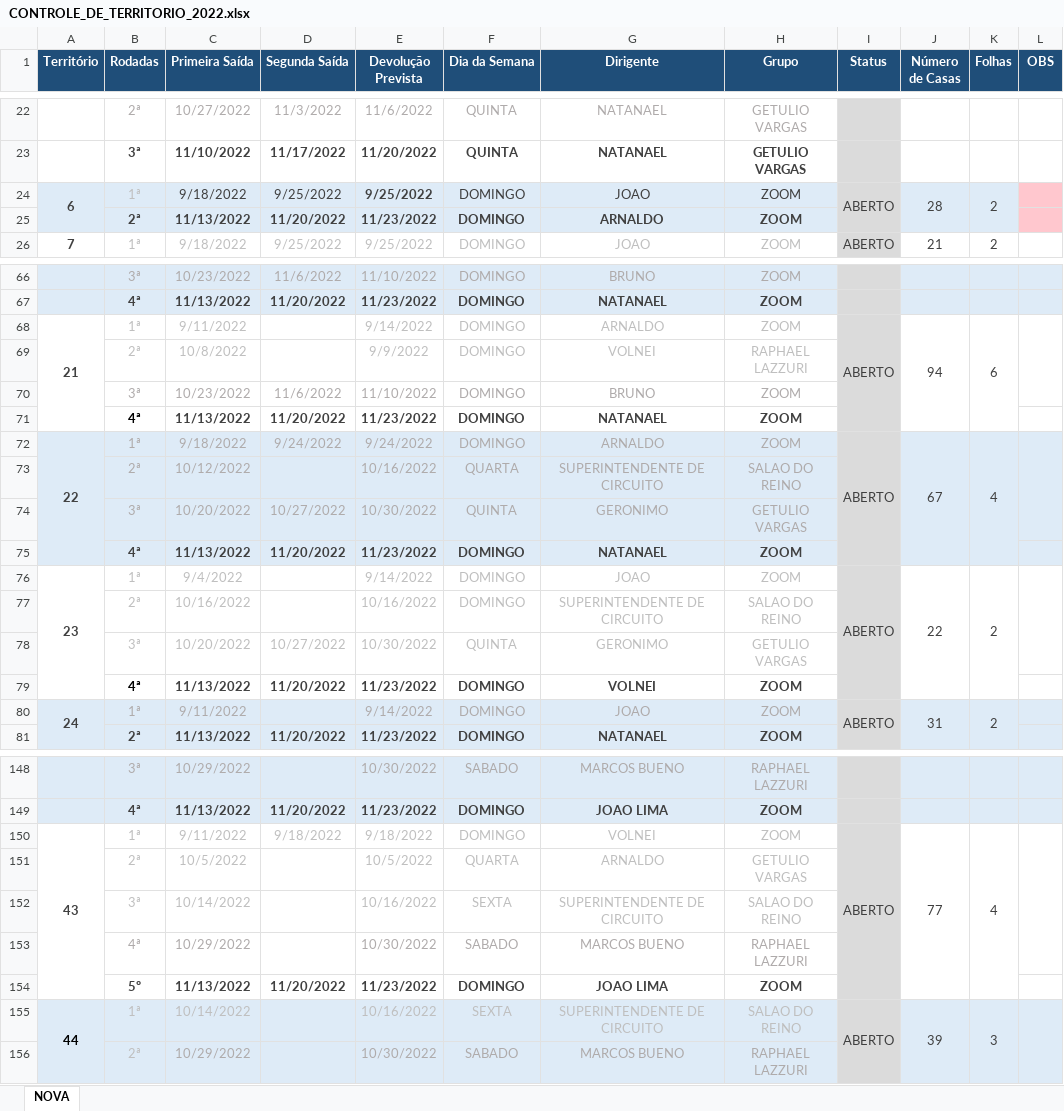
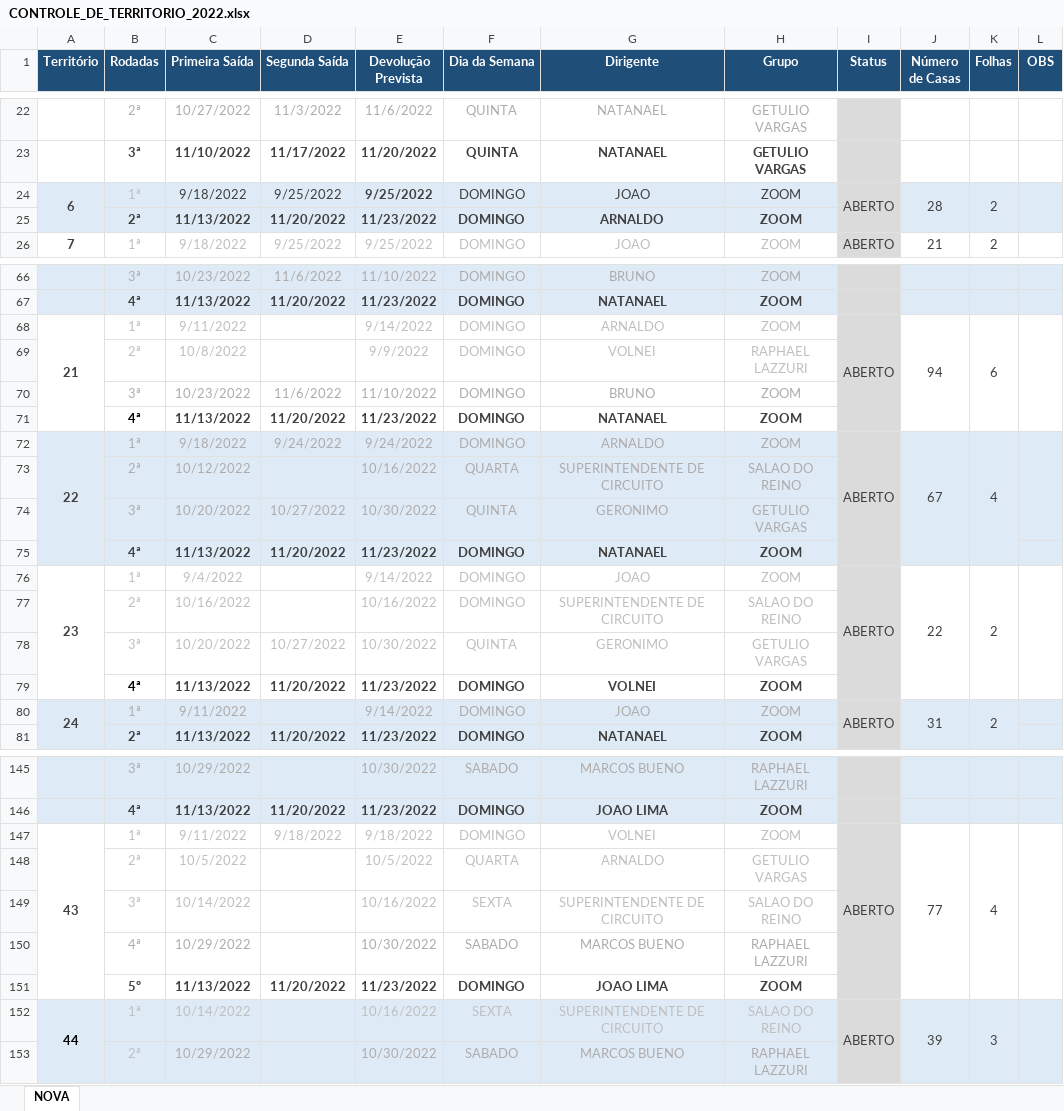
Before and after one commit to phchortolani/controle-territorio, an Excel workbook: sheet/CONTROLE_DE_TERRITORIO_2022.xlsx, sheet NOVA, drawn as a sheet; only a part is shown, gaps mark what is left out; values as stored, in another font and other column widths than the file's, no borders; removed rows and columns are numbered as before the commit, all else as after; the diff covers the shown part only; the diff names each change by its address in the sheet, - before the commit and + after, or states it on an @@ line.

```diff
--- a/sheet/CONTROLE_DE_TERRITORIO_2022.xlsx (sheet NOVA)
+++ b/sheet/CONTROLE_DE_TERRITORIO_2022.xlsx (sheet NOVA)
-L24:L25 fill: #FFC7CE
+L24:L25 fill: #DEEBF7
+L24:L25 merged
-L68:L70 merged
+L68:L71 merged
-L76:L78 merged
+L76:L79 merged
-L150:L153 merged
+L147:L151 merged
```
Also changed, not shown: 3 removed rows, 4 edited cells, cell formats and merged cells elsewhere in this sheet, formulas that keep their value, 3 other files.
